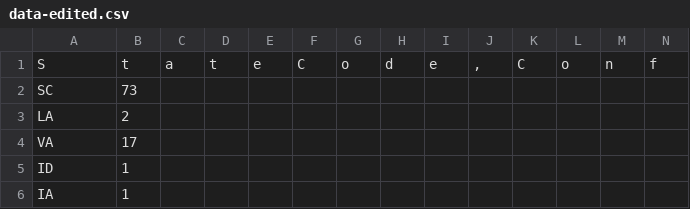
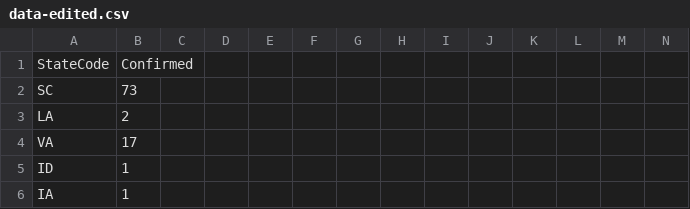
Before and after one commit to 1000monkeys/CoronaDashboard, a CSV file: data-edited.csv, drawn as a sheet; only a part is shown; removed rows and columns are numbered as before the commit, all else as after; rows hold the shown columns only; the diff names each change by its address in the sheet, - before the commit and + after, or states it on an @@ line.

```diff
--- a/data-edited.csv
+++ b/data-edited.csv
-row 1: S | t | a | t | e | C | o | d | e | , | C | o | n | f
+row 1: StateCode | Confirmed
```
Also changed, not shown: 2 other files.
